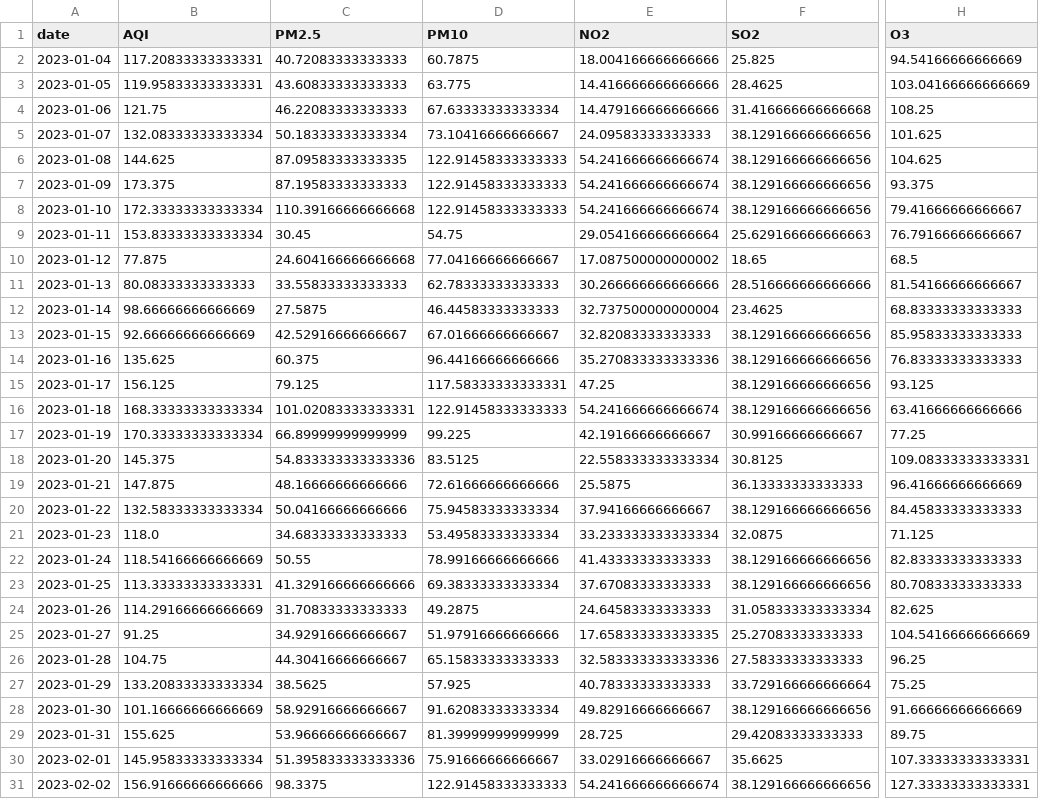
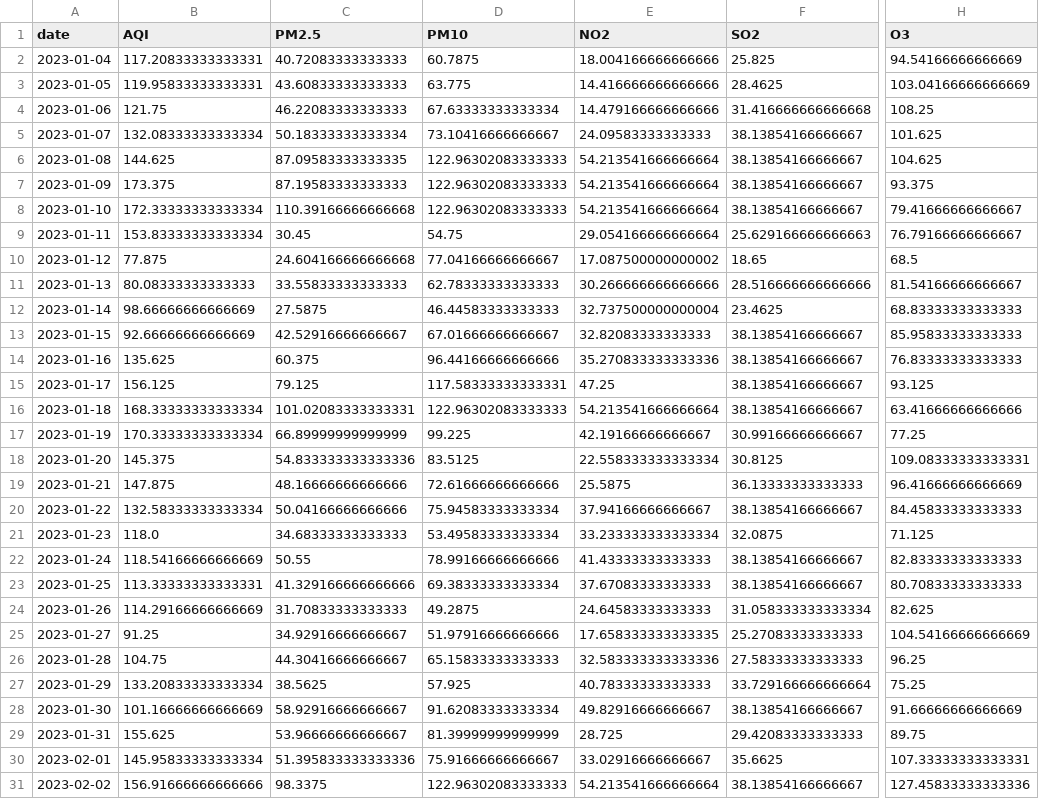
Before and after one commit to SheemaMasood381/Pearls-Karachi-AQI-Prediction-for-next-3-days-, a CSV file: processed_data/daily_karachi_preprocessed.csv, drawn as a sheet; only a part is shown, gaps mark what is left out; the diff covers the shown part only; the diff names each change by its address in the sheet, - before the commit and + after, or states it on an @@ line.

```diff
--- a/processed_data/daily_karachi_preprocessed.csv
+++ b/processed_data/daily_karachi_preprocessed.csv
-F5:F8 (SO2): 38.129166666666656
+F5:F8 (SO2): 38.13854166666667
-D6:D8 (PM10): 122.91458333333333
+D6:D8 (PM10): 122.96302083333333
-E6:E8 (NO2): 54.241666666666674
+E6:E8 (NO2): 54.213541666666664
-F13:F16 (SO2): 38.129166666666656
+F13:F16 (SO2): 38.13854166666667
-D16 (PM10): 122.91458333333333
+D16 (PM10): 122.96302083333333
-E16 (NO2): 54.241666666666674
+E16 (NO2): 54.213541666666664
-F20 (SO2): 38.129166666666656
+F20 (SO2): 38.13854166666667
-F22:F23 (SO2): 38.129166666666656
+F22:F23 (SO2): 38.13854166666667
-F28 (SO2): 38.129166666666656
+F28 (SO2): 38.13854166666667
-D31 (PM10): 122.91458333333333
+D31 (PM10): 122.96302083333333
-E31 (NO2): 54.241666666666674
+E31 (NO2): 54.213541666666664
-F31 (SO2): 38.129166666666656
+F31 (SO2): 38.13854166666667
-H31 (O3): 127.33333333333331
+H31 (O3): 127.45833333333336
```
Also changed, not shown: 1 added row and 99 edited cells elsewhere in this file, data/karachi_daily_aqi_weather.csv, lime_explanations/lime_explanation.csv, 4 other files.
